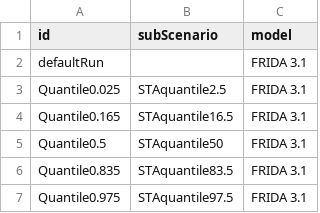
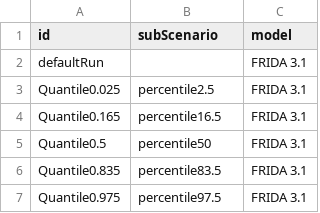
Before and after one commit to alecceckert/FRIDA-IAMC-Post-Processing, a CSV file: Data-Config/ScenarioInput.csv, drawn as a sheet.

Commit message:
update the percentile mappings

```diff
--- a/Data-Config/ScenarioInput.csv
+++ b/Data-Config/ScenarioInput.csv
@@ -2,6 +2,6 @@ id,subScenario,model
 defaultRun,,FRIDA 3.1
-Quantile0.025,STAquantile2.5,FRIDA 3.1
-Quantile0.165,STAquantile16.5,FRIDA 3.1
-Quantile0.5,STAquantile50,FRIDA 3.1
-Quantile0.835,STAquantile83.5,FRIDA 3.1
-Quantile0.975,STAquantile97.5,FRIDA 3.1
+Quantile0.025,percentile2.5,FRIDA 3.1
+Quantile0.165,percentile16.5,FRIDA 3.1
+Quantile0.5,percentile50,FRIDA 3.1
+Quantile0.835,percentile83.5,FRIDA 3.1
+Quantile0.975,percentile97.5,FRIDA 3.1
```
